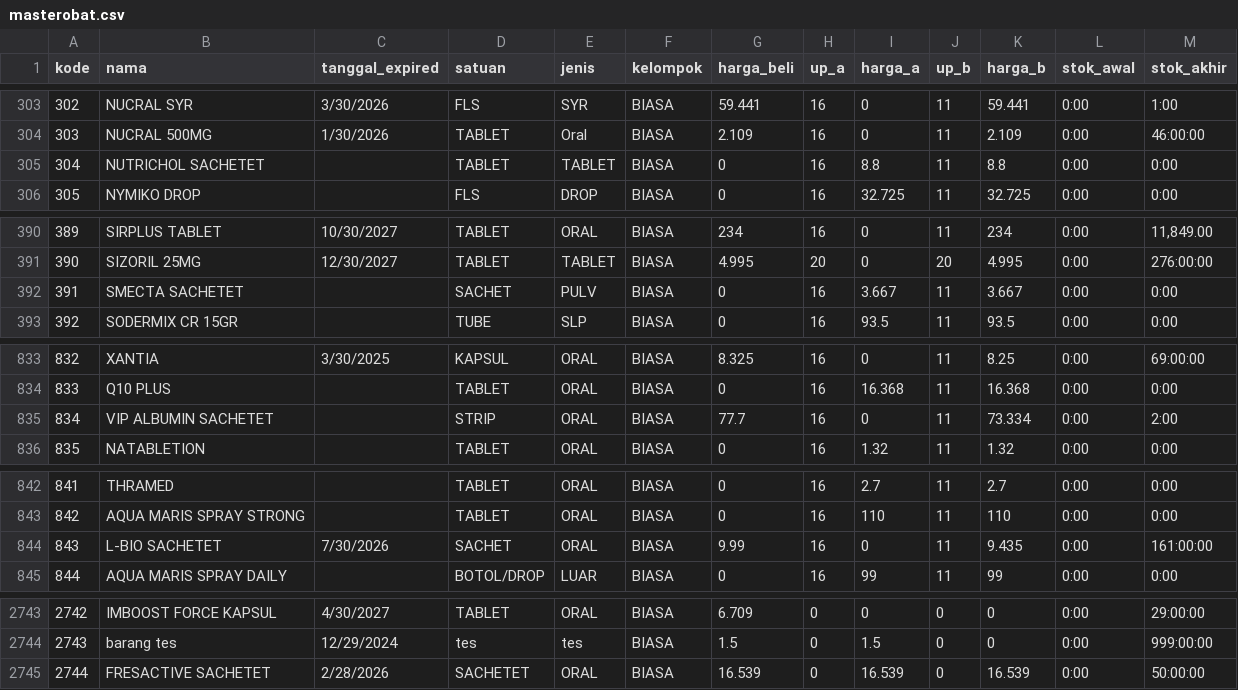
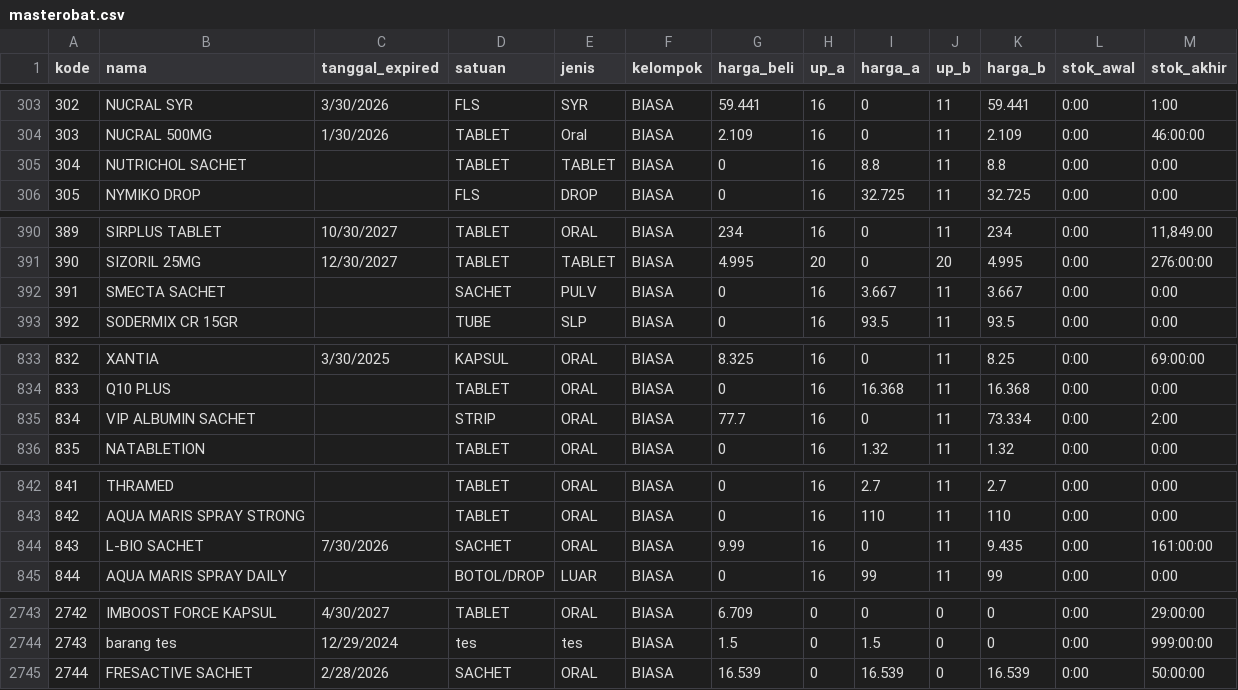
Before and after one commit to sandymercury21/sandymercury21, a CSV file: masterobat.csv, drawn as a sheet; only a part is shown, gaps mark what is left out; the diff covers the shown part only.

Commit message:
masterobat.csv

```diff
--- a/masterobat.csv
+++ b/masterobat.csv
@@ -304,3 +304,3 @@
 "303","NUCRAL 500MG","1/30/2026","TABLET","Oral","BIASA","2.109","16","0","11","2.109","0:00","46:00:00"
-"304","NUTRICHOL SACHETET","","TABLET","TABLET","BIASA","0","16","8.8","11","8.8","0:00","0:00"
+"304","NUTRICHOL SACHET","","TABLET","TABLET","BIASA","0","16","8.8","11","8.8","0:00","0:00"
 "305","NYMIKO DROP","","FLS","DROP","BIASA","0","16","32.725","11","32.725","0:00","0:00"
@@ -391,3 +391,3 @@
 "390","SIZORIL 25MG","12/30/2027","TABLET","TABLET","BIASA","4.995","20","0","20","4.995","0:00","276:00:00"
-"391","SMECTA SACHETET","","SACHET","PULV","BIASA","0","16","3.667","11","3.667","0:00","0:00"
+"391","SMECTA SACHET","","SACHET","PULV","BIASA","0","16","3.667","11","3.667","0:00","0:00"
 "392","SODERMIX CR 15GR","","TUBE","SLP","BIASA","0","16","93.5","11","93.5","0:00","0:00"
@@ -834,3 +834,3 @@
 "833","Q10 PLUS","","TABLET","ORAL","BIASA","0","16","16.368","11","16.368","0:00","0:00"
-"834","VIP ALBUMIN SACHETET","","STRIP","ORAL","BIASA","77.7","16","0","11","73.334","0:00","2:00"
+"834","VIP ALBUMIN SACHET","","STRIP","ORAL","BIASA","77.7","16","0","11","73.334","0:00","2:00"
 "835","NATABLETION","","TABLET","ORAL","BIASA","0","16","1.32","11","1.32","0:00","0:00"
@@ -843,3 +843,3 @@
 "842","AQUA MARIS SPRAY STRONG","","TABLET","ORAL","BIASA","0","16","110","11","110","0:00","0:00"
-"843","L-BIO SACHETET","7/30/2026","SACHET","ORAL","BIASA","9.99","16","0","11","9.435","0:00","161:00:00"
+"843","L-BIO SACHET","7/30/2026","SACHET","ORAL","BIASA","9.99","16","0","11","9.435","0:00","161:00:00"
 "844","AQUA MARIS SPRAY DAILY","","BOTOL/DROP","LUAR","BIASA","0","16","99","11","99","0:00","0:00"
@@ -2744,2 +2744,2 @@
 "2743","barang tes","12/29/2024","tes","tes","BIASA","1.5","0","1.5","0","0","0:00","999:00:00"
-"2744","FRESACTIVE SACHETET","2/28/2026","SACHETET","ORAL","BIASA","16.539","0","16.539","0","16.539","0:00","50:00:00"
+"2744","FRESACTIVE SACHET","2/28/2026","SACHET","ORAL","BIASA","16.539","0","16.539","0","16.539","0:00","50:00:00"
```
Also changed, not shown: 12 edited cells elsewhere in this file.
